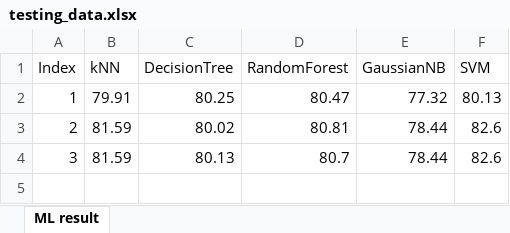
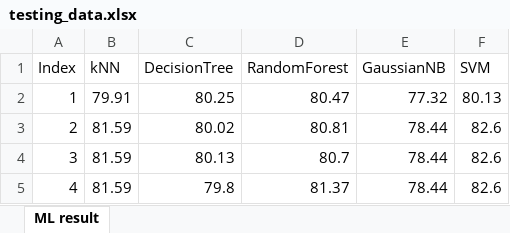
Before and after one commit to CSKIM999/ML-study, an Excel workbook: TF/testing_data.xlsx, sheet ML result, drawn as a sheet; values as stored, in another font and other column widths than the file's, no borders; the diff names each change by its address in the sheet, - before the commit and + after, or states it on an @@ line.

```diff
--- a/TF/testing_data.xlsx (sheet ML result)
+++ b/TF/testing_data.xlsx (sheet ML result)
+row 5: 4 | 81.59 | 79.8 | 81.37 | 78.44 | 82.6
```
Also changed, not shown: 2 other files.
